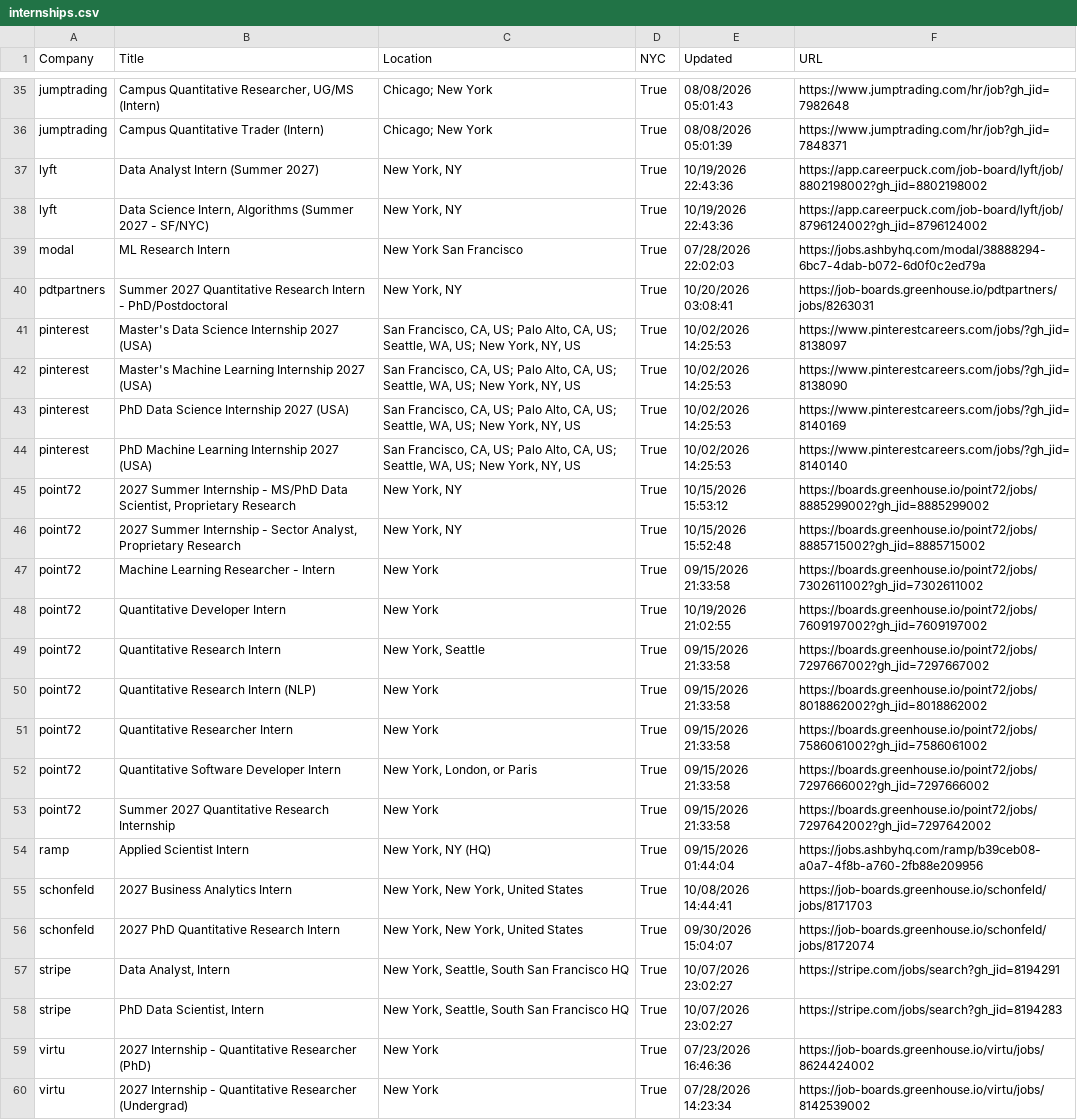
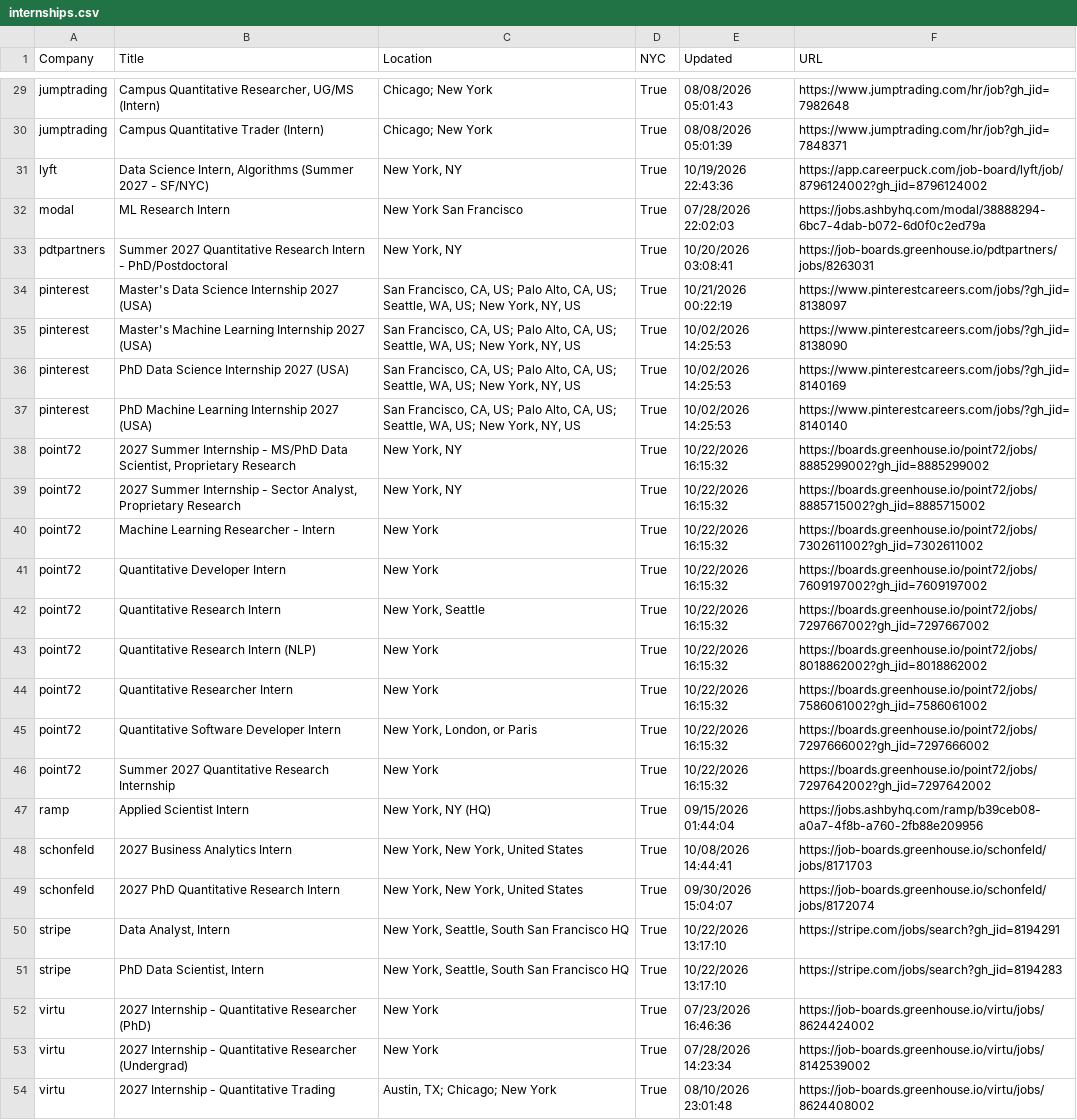
Before and after one commit to javitorres88/summer-2027-ds-internships-nyc, a CSV file: data/internships.csv, drawn as a sheet; only a part is shown, gaps mark what is left out; the shorter side is filled out with more unchanged rows; the diff covers the shown part only.

```diff
--- a/data/internships.csv
+++ b/data/internships.csv
@@ -36,3 +30,2 @@
 "jumptrading","Campus Quantitative Trader (Intern)","Chicago; New York","True","08/08/2026 05:01:39","https://www.jumptrading.com/hr/job?gh_jid=7848371"
-"lyft","Data Analyst Intern (Summer 2027)","New York, NY","True","10/19/2026 22:43:36","https://app.careerpuck.com/job-board/lyft/job/8802198002?gh_jid=8802198002"
 "lyft","Data Science Intern, Algorithms (Summer 2027 - SF/NYC)","New York, NY","True","10/19/2026 22:43:36","https://app.careerpuck.com/job-board/lyft/job/8796124002?gh_jid=8796124002"
@@ -40,3 +33,3 @@
 "pdtpartners","Summer 2027 Quantitative Research Intern - PhD/Postdoctoral","New York, NY","True","10/20/2026 03:08:41","https://job-boards.greenhouse.io/pdtpartners/jobs/8263031"
-"pinterest","Master's Data Science Internship 2027 (USA)","San Francisco, CA, US; Palo Alto, CA, US; Seattle, WA, US; New York, NY, US","True","10/02/2026 14:25:53","https://www.pinterestcareers.com/jobs/?gh_jid=8138097"
+"pinterest","Master's Data Science Internship 2027 (USA)","San Francisco, CA, US; Palo Alto, CA, US; Seattle, WA, US; New York, NY, US","True","10/21/2026 00:22:19","https://www.pinterestcareers.com/jobs/?gh_jid=8138097"
 "pinterest","Master's Machine Learning Internship 2027 (USA)","San Francisco, CA, US; Palo Alto, CA, US; Seattle, WA, US; New York, NY, US","True","10/02/2026 14:25:53","https://www.pinterestcareers.com/jobs/?gh_jid=8138090"
@@ -44,11 +37,11 @@
 "pinterest","PhD Machine Learning Internship 2027 (USA)","San Francisco, CA, US; Palo Alto, CA, US; Seattle, WA, US; New York, NY, US","True","10/02/2026 14:25:53","https://www.pinterestcareers.com/jobs/?gh_jid=8140140"
-"point72","2027 Summer Internship - MS/PhD Data Scientist, Proprietary Research","New York, NY","True","10/15/2026 15:53:12","https://boards.greenhouse.io/point72/jobs/8885299002?gh_jid=8885299002"
-"point72","2027 Summer Internship - Sector Analyst, Proprietary Research","New York, NY","True","10/15/2026 15:52:48","https://boards.greenhouse.io/point72/jobs/8885715002?gh_jid=8885715002"
-"point72","Machine Learning Researcher - Intern","New York","True","09/15/2026 21:33:58","https://boards.greenhouse.io/point72/jobs/7302611002?gh_jid=7302611002"
-"point72","Quantitative Developer Intern","New York","True","10/19/2026 21:02:55","https://boards.greenhouse.io/point72/jobs/7609197002?gh_jid=7609197002"
-"point72","Quantitative Research Intern","New York, Seattle","True","09/15/2026 21:33:58","https://boards.greenhouse.io/point72/jobs/7297667002?gh_jid=7297667002"
-"point72","Quantitative Research Intern (NLP)","New York","True","09/15/2026 21:33:58","https://boards.greenhouse.io/point72/jobs/8018862002?gh_jid=8018862002"
-"point72","Quantitative Researcher Intern","New York","True","09/15/2026 21:33:58","https://boards.greenhouse.io/point72/jobs/7586061002?gh_jid=7586061002"
-"point72","Quantitative Software Developer Intern","New York, London, or Paris","True","09/15/2026 21:33:58","https://boards.greenhouse.io/point72/jobs/7297666002?gh_jid=7297666002"
-"point72","Summer 2027 Quantitative Research Internship","New York","True","09/15/2026 21:33:58","https://boards.greenhouse.io/point72/jobs/7297642002?gh_jid=7297642002"
+"point72","2027 Summer Internship - MS/PhD Data Scientist, Proprietary Research","New York, NY","True","10/22/2026 16:15:32","https://boards.greenhouse.io/point72/jobs/8885299002?gh_jid=8885299002"
+"point72","2027 Summer Internship - Sector Analyst, Proprietary Research","New York, NY","True","10/22/2026 16:15:32","https://boards.greenhouse.io/point72/jobs/8885715002?gh_jid=8885715002"
+"point72","Machine Learning Researcher - Intern","New York","True","10/22/2026 16:15:32","https://boards.greenhouse.io/point72/jobs/7302611002?gh_jid=7302611002"
+"point72","Quantitative Developer Intern","New York","True","10/22/2026 16:15:32","https://boards.greenhouse.io/point72/jobs/7609197002?gh_jid=7609197002"
+"point72","Quantitative Research Intern","New York, Seattle","True","10/22/2026 16:15:32","https://boards.greenhouse.io/point72/jobs/7297667002?gh_jid=7297667002"
+"point72","Quantitative Research Intern (NLP)","New York","True","10/22/2026 16:15:32","https://boards.greenhouse.io/point72/jobs/8018862002?gh_jid=8018862002"
+"point72","Quantitative Researcher Intern","New York","True","10/22/2026 16:15:32","https://boards.greenhouse.io/point72/jobs/7586061002?gh_jid=7586061002"
+"point72","Quantitative Software Developer Intern","New York, London, or Paris","True","10/22/2026 16:15:32","https://boards.greenhouse.io/point72/jobs/7297666002?gh_jid=7297666002"
+"point72","Summer 2027 Quantitative Research Internship","New York","True","10/22/2026 16:15:32","https://boards.greenhouse.io/point72/jobs/7297642002?gh_jid=7297642002"
 "ramp","Applied Scientist Intern","New York, NY (HQ) ","True","09/15/2026 01:44:04","https://jobs.ashbyhq.com/ramp/b39ceb08-a0a7-4f8b-a760-2fb88e209956"
@@ -56,4 +49,4 @@
 "schonfeld","2027 PhD Quantitative Research Intern","New York, New York, United States","True","09/30/2026 15:04:07","https://job-boards.greenhouse.io/schonfeld/jobs/8172074"
-"stripe","Data Analyst, Intern","New York, Seattle, South San Francisco HQ","True","10/07/2026 23:02:27","https://stripe.com/jobs/search?gh_jid=8194291"
-"stripe","PhD Data Scientist, Intern","New York, Seattle, South San Francisco HQ","True","10/07/2026 23:02:27","https://stripe.com/jobs/search?gh_jid=8194283"
+"stripe","Data Analyst, Intern","New York, Seattle, South San Francisco HQ","True","10/22/2026 13:17:10","https://stripe.com/jobs/search?gh_jid=8194291"
+"stripe","PhD Data Scientist, Intern","New York, Seattle, South San Francisco HQ","True","10/22/2026 13:17:10","https://stripe.com/jobs/search?gh_jid=8194283"
 "virtu","2027 Internship - Quantitative Researcher (PhD)","New York","True","07/23/2026 16:46:36","https://job-boards.greenhouse.io/virtu/jobs/8624424002"
```
Also changed, not shown: 6 removed rows and 2 edited cells elsewhere in this file, data/enriched.csv, 1 other file.
